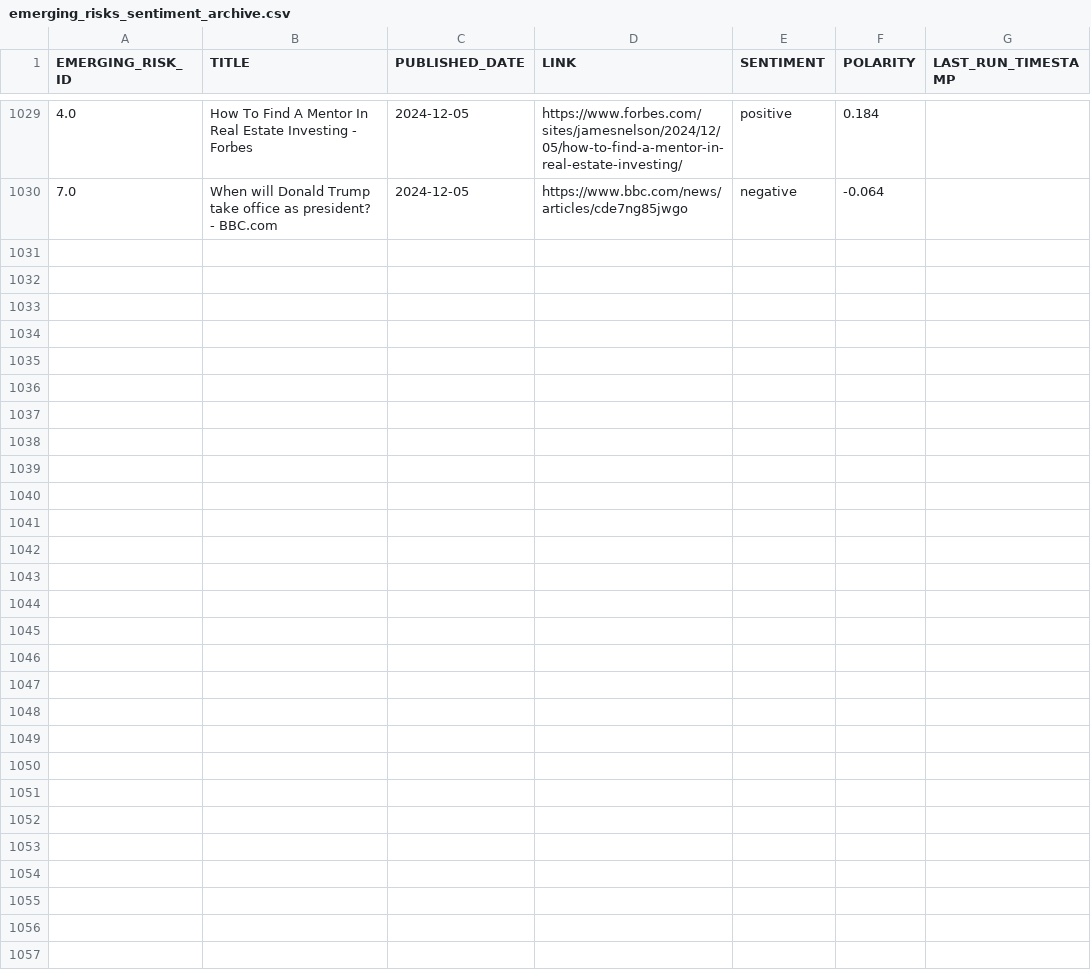
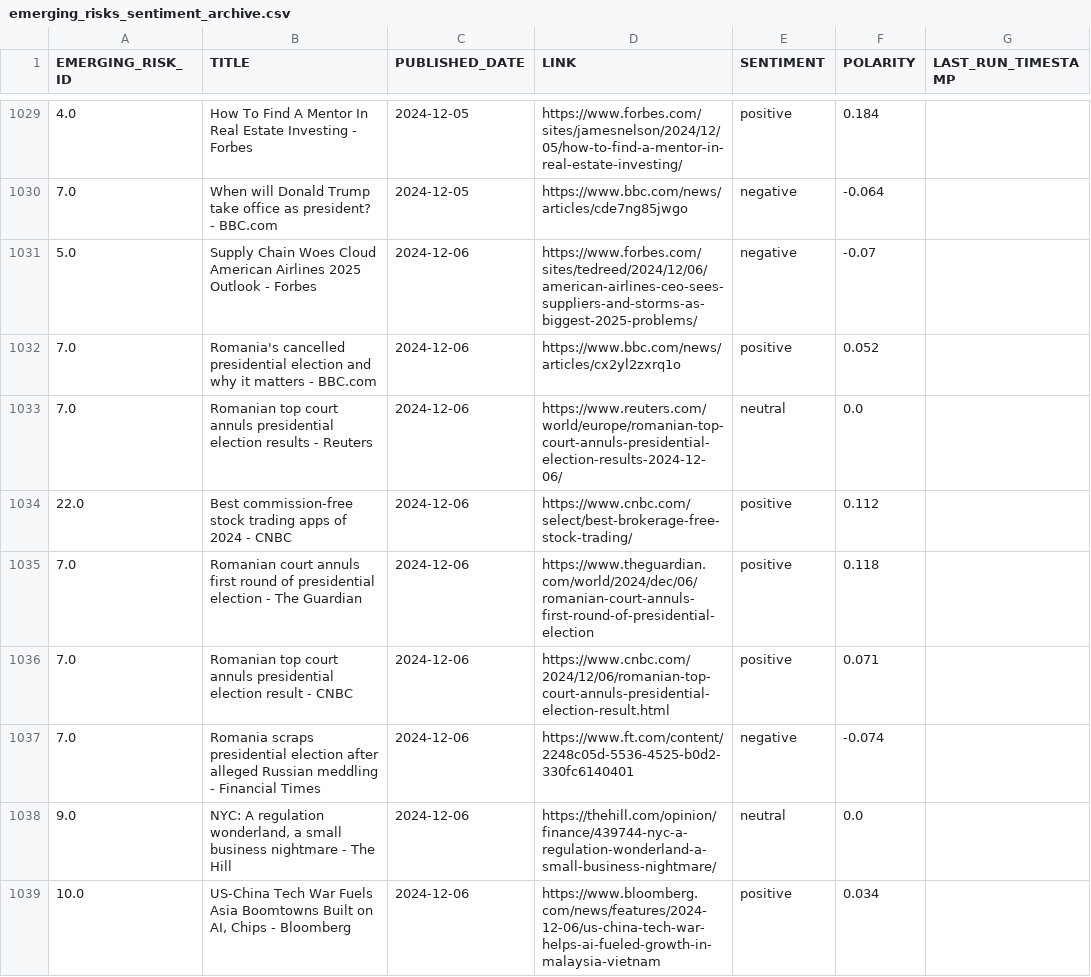
Before and after one commit to giovanonicris/online_sentiment, a CSV file: online_sentiment/output/emerging_risks_sentiment_archive.csv, drawn as a sheet; only a part is shown, gaps mark what is left out; the diff covers the shown part only.

```diff
--- a/online_sentiment/output/emerging_risks_sentiment_archive.csv
+++ b/online_sentiment/output/emerging_risks_sentiment_archive.csv
@@ -1030 +1030,10 @@ EMERGING_RISK_ID,TITLE,PUBLISHED_DATE,LINK,SENTIMENT,POLARITY,LAST_RUN_TIMESTAMP
 7.0,When will Donald Trump take office as president? - BBC.com,2024-12-05,https://www.bbc.com/news/articles/cde7ng85jwgo,negative,-0.064,
+5.0,Supply Chain Woes Cloud American Airlines 2025 Outlook - Forbes,2024-12-06,https://www.forbes.com/sites/tedreed/2024/12/06/american-airlines-ceo-sees-suppliers-and-storms-as-biggest-2025-problems/,negative,-0.07,
+7.0,Romania's cancelled presidential election and why it matters - BBC.com,2024-12-06,https://www.bbc.com/news/articles/cx2yl2zxrq1o,positive,0.052,
+7.0,Romanian top court annuls presidential election results - Reuters,2024-12-06,https://www.reuters.com/world/europe/romanian-top-court-annuls-presidential-election-results-2024-12-06/,neutral,0.0,
+22.0,Best commission-free stock trading apps of 2024 - CNBC,2024-12-06,https://www.cnbc.com/select/best-brokerage-free-stock-trading/,positive,0.112,
+7.0,Romanian court annuls first round of presidential election - The Guardian,2024-12-06,https://www.theguardian.com/world/2024/dec/06/romanian-court-annuls-first-round-of-presidential-election,positive,0.118,
+7.0,Romanian top court annuls presidential election result - CNBC,2024-12-06,https://www.cnbc.com/2024/12/06/romanian-top-court-annuls-presidential-election-result.html,positive,0.071,
+7.0,Romania scraps presidential election after alleged Russian meddling - Financial Times,2024-12-06,https://www.ft.com/content/2248c05d-5536-4525-b0d2-330fc6140401,negative,-0.074,
+9.0,"NYC: A regulation wonderland, a small business nightmare - The Hill",2024-12-06,https://thehill.com/opinion/finance/439744-nyc-a-regulation-wonderland-a-small-business-nightmare/,neutral,0.0,
+10.0,"US-China Tech War Fuels Asia Boomtowns Built on AI, Chips - Bloomberg",2024-12-06,https://www.bloomberg.com/news/features/2024-12-06/us-china-tech-war-helps-ai-fueled-growth-in-malaysia-vietnam,positive,0.034,
```
Also changed, not shown: 9 added rows elsewhere in this file, 1 other file.
